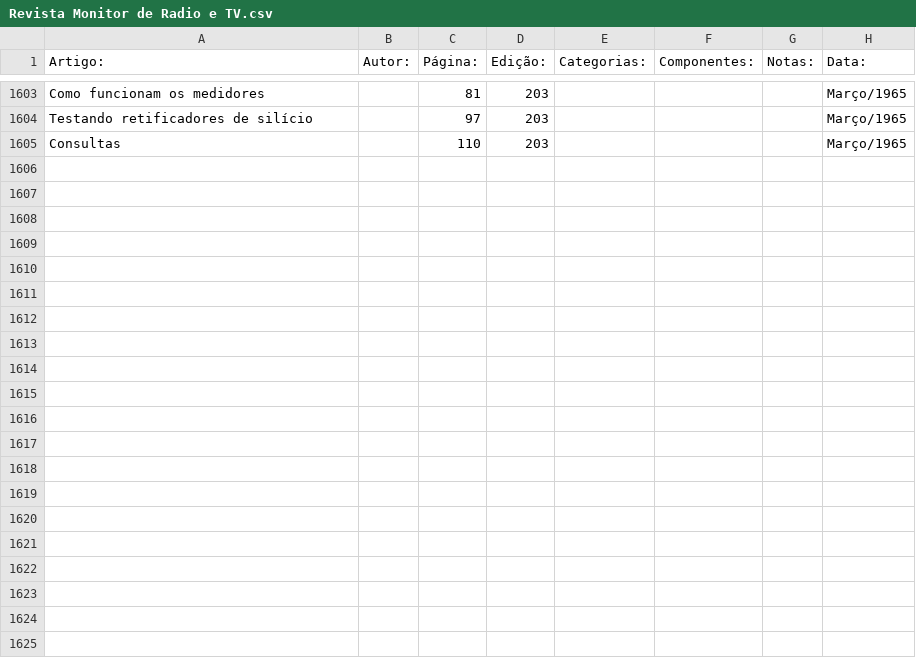
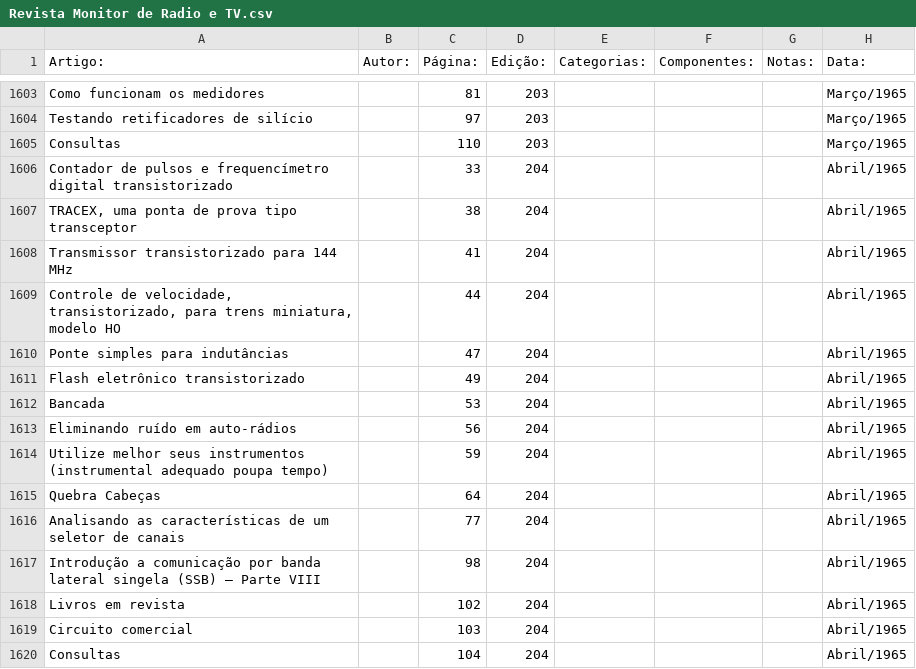
Before and after one commit to Pakequis/Indices_revistas_de_eletronica, a CSV file: Indices/Revista Monitor de Radio e TV.csv, drawn as a sheet; only a part is shown, gaps mark what is left out; the diff names each change by its address in the sheet, - before the commit and + after, or states it on an @@ line.

Commit message:
Update Revista Monitor de Radio e TV.csv
outra...

```diff
--- a/Indices/Revista Monitor de Radio e TV.csv
+++ b/Indices/Revista Monitor de Radio e TV.csv
+row 1606: Contador de pulsos e frequencímetro digital transistorizado |  | 33 | 204 |  |  |  | Abril/1965
+row 1607: TRACEX, uma ponta de prova tipo transceptor |  | 38 | 204 |  |  |  | Abril/1965
+row 1608: Transmissor transistorizado para 144 MHz |  | 41 | 204 |  |  |  | Abril/1965
+row 1609: Controle de velocidade, transistorizado, para trens miniatura, modelo HO |  | 44 | 204 |  |  |  | Abril/1965
+row 1610: Ponte simples para indutâncias |  | 47 | 204 |  |  |  | Abril/1965
+row 1611: Flash eletrônico transistorizado |  | 49 | 204 |  |  |  | Abril/1965
+row 1612: Bancada |  | 53 | 204 |  |  |  | Abril/1965
+row 1613: Eliminando ruído em auto-rádios |  | 56 | 204 |  |  |  | Abril/1965
+row 1614: Utilize melhor seus instrumentos (instrumental adequado poupa tempo) |  | 59 | 204 |  |  |  | Abril/1965
+row 1615: Quebra Cabeças |  | 64 | 204 |  |  |  | Abril/1965
+row 1616: Analisando as características de um seletor de canais |  | 77 | 204 |  |  |  | Abril/1965
+row 1617: Introdução a comunicação por banda lateral singela (SSB) – Parte VIII |  | 98 | 204 |  |  |  | Abril/1965
+row 1618: Livros em revista |  | 102 | 204 |  |  |  | Abril/1965
+row 1619: Circuito comercial |  | 103 | 204 |  |  |  | Abril/1965
+row 1620: Consultas |  | 104 | 204 |  |  |  | Abril/1965
```
